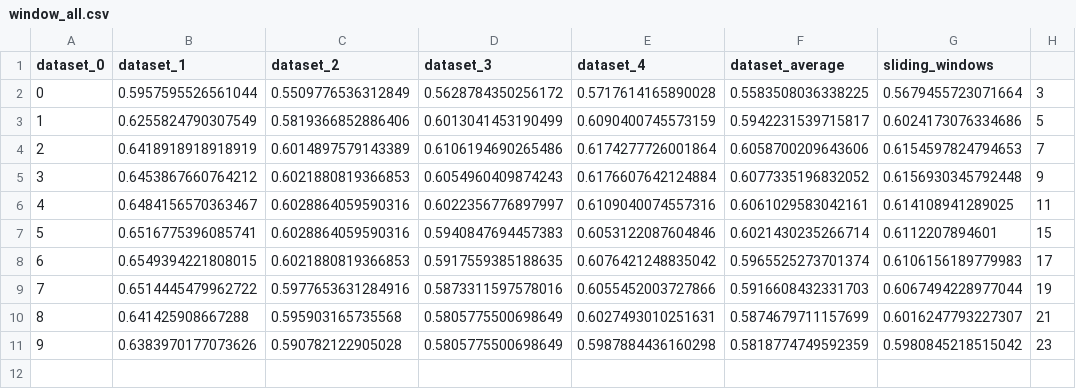
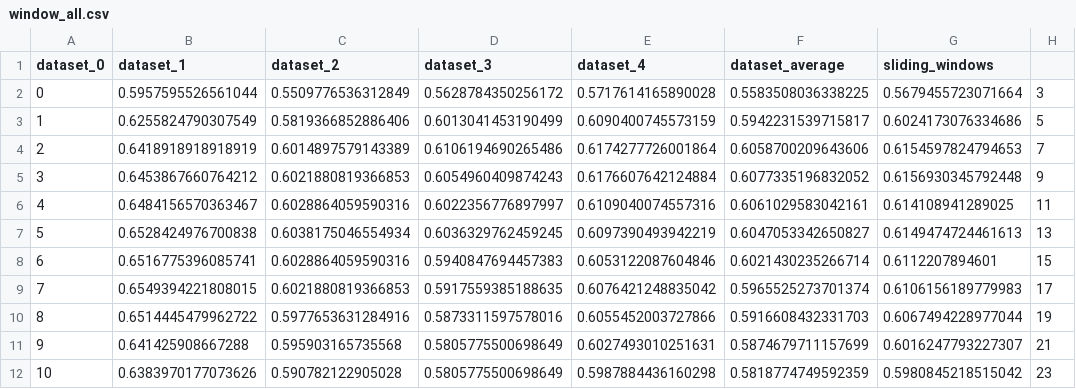
Before and after one commit to shuhanxu93/project_mtls, a CSV file: results/window_all.csv, drawn as a sheet; addresses are those after the commit; the diff names each change by its address in the sheet, - before the commit and + after, or states it on an @@ line.

```diff
--- a/results/window_all.csv
+++ b/results/window_all.csv
+row 7: 5 | 0.6528424976700838 | 0.6038175046554934 | 0.6036329762459245 | 0.6097390493942219 | 0.6047053342650827 | 0.6149474724461613 | 13
@@ column A (dataset_0) renumbered from row 8 down @@
```
Also changed, not shown: 1 other file.
